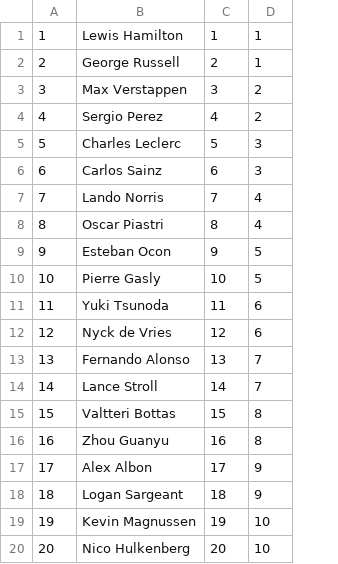
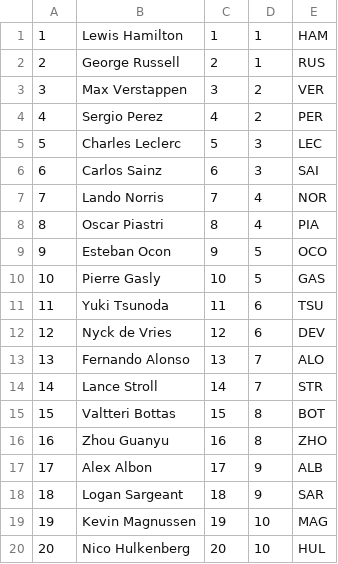
Before and after one commit to deniskristak/formula1_dashboard, a CSV file: bets_input/management/commands/initial_data/bets_input_driver.csv, drawn as a sheet; the diff names each change by its address in the sheet, - before the commit and + after, or states it on an @@ line.

Commit message:
new migrations & refactoring commands

```diff
--- a/bets_input/management/commands/initial_data/bets_input_driver.csv
+++ b/bets_input/management/commands/initial_data/bets_input_driver.csv
+column E, rows 1-20: HAM | RUS | VER | PER | LEC | SAI | NOR | PIA | OCO | GAS | TSU | DEV | ALO | STR | BOT | ZHO | ALB | SAR | MAG | HUL
```
Also changed, not shown: 22 other files.
